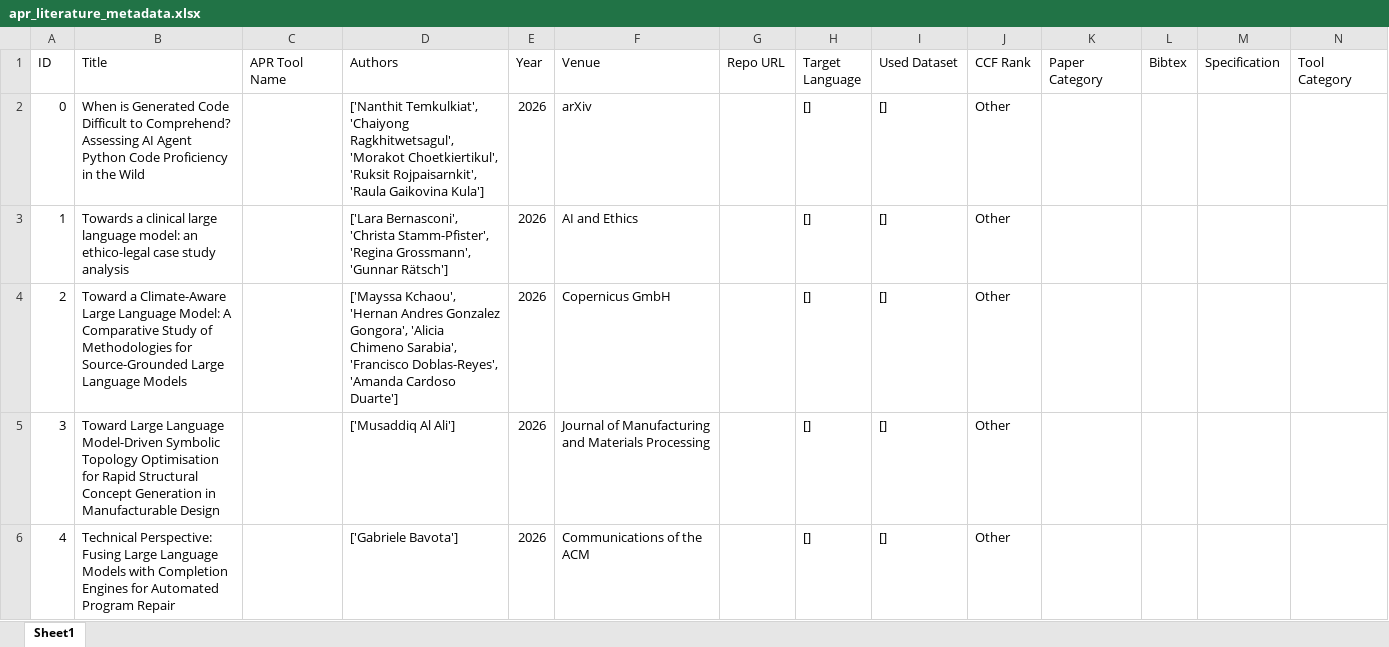
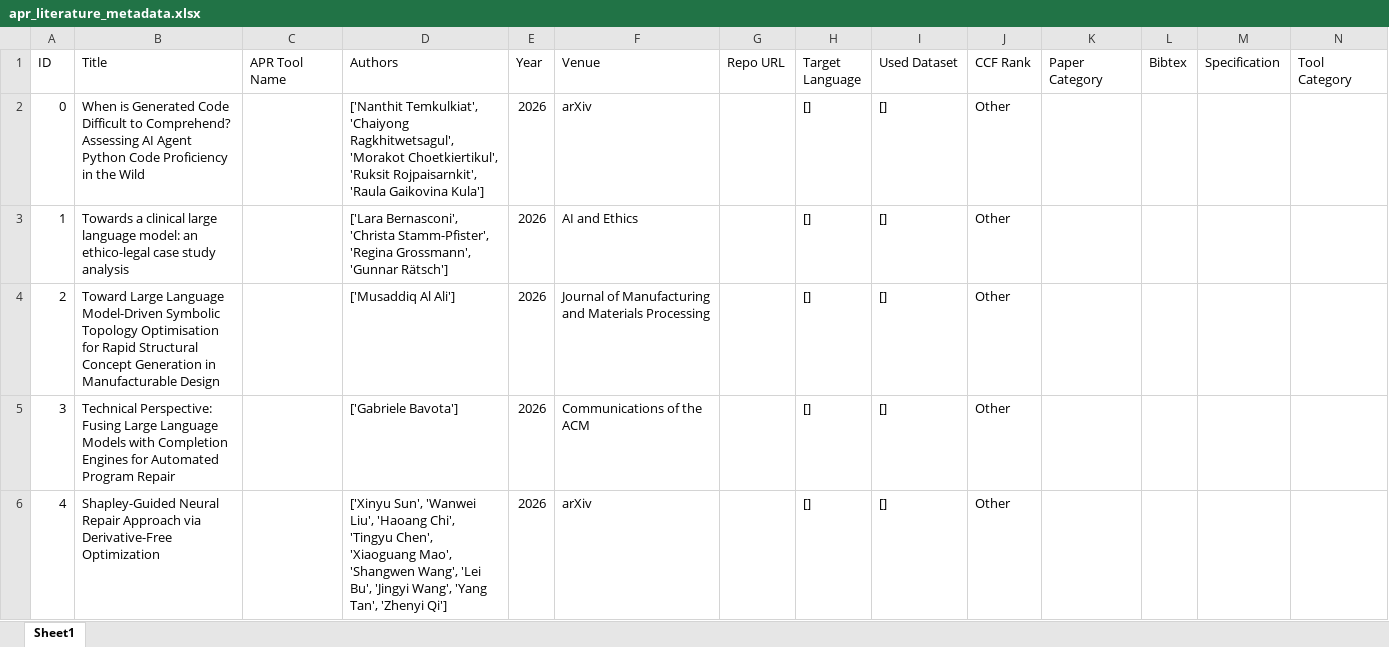
Before and after one commit to hejy47/a-collection-of-apr-tools, an Excel workbook: metadata_manager/output/apr_literature_metadata.xlsx, sheet Sheet1, drawn as a sheet; only a part is shown; the shorter side is filled out with more unchanged rows; values as stored, in another font and other column widths than the file's, no borders; removed rows and columns are numbered as before the commit, all else as after; rows hold the shown columns only; the diff covers the shown part only; the diff names each change by its address in the sheet, - before the commit and + after, or states it on an @@ line.

Commit message:
regen: xlsx (264 rows, 6 non-APR removed)

```diff
--- a/metadata_manager/output/apr_literature_metadata.xlsx (sheet Sheet1)
+++ b/metadata_manager/output/apr_literature_metadata.xlsx (sheet Sheet1)
-row 4: 2 | Toward a Climate-Aware Large Language Model: A Comparative Study of Methodologies for Source-Grounded Large Language Models |  | ['Mayssa Kchaou', 'Hernan Andres Gonzalez Gongora', 'Alicia Chimeno Sarabia', 'Francisco Doblas-Reyes', 'Amanda Cardoso Duarte'] | 2026 | Copernicus GmbH |  | [] | [] | Other
@@ column A (ID) renumbered from row 4 down @@
```
Also changed, not shown: 5 removed rows elsewhere in this sheet.
